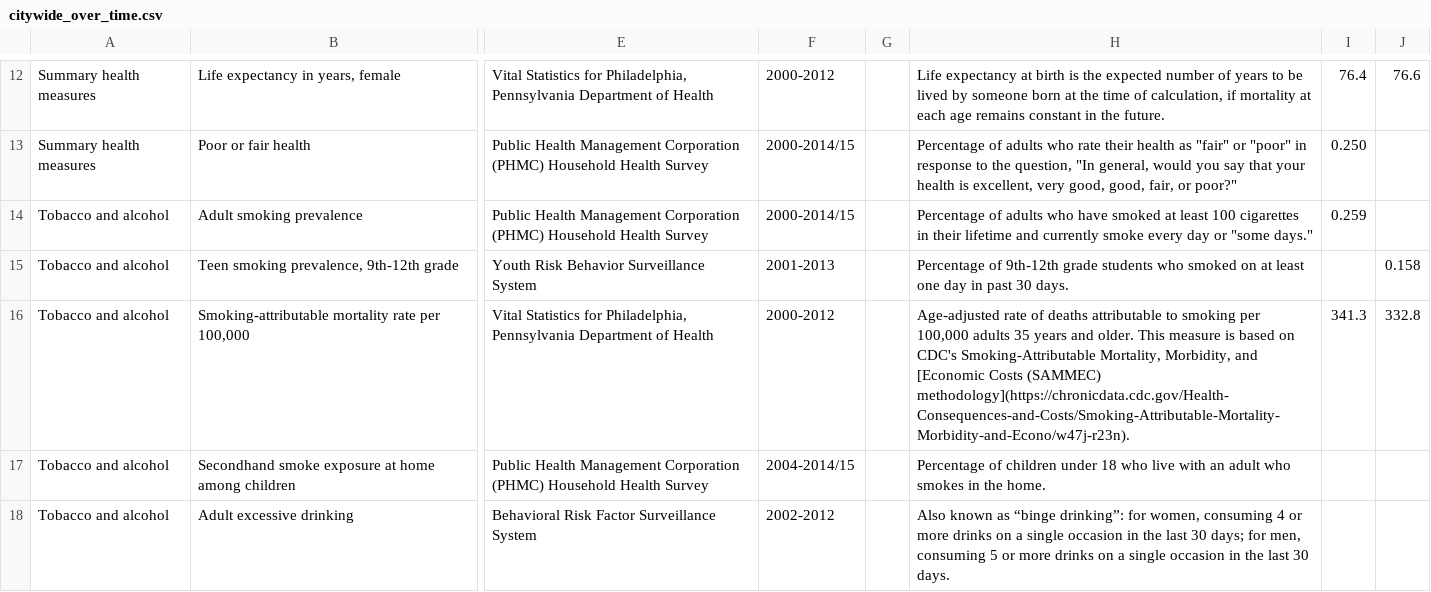
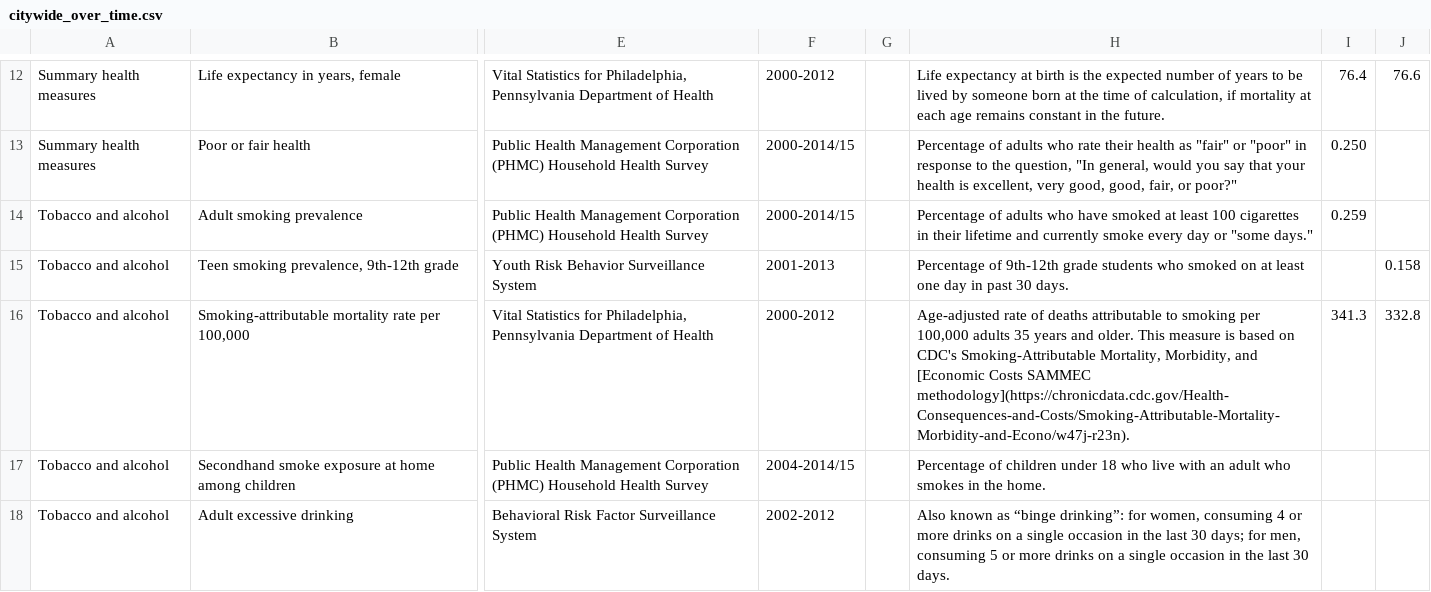
Before and after one commit to timwis/sheetstat, a CSV file: _data/citywide_over_time.csv, drawn as a sheet; only a part is shown, gaps mark what is left out; the diff names each change by its address in the sheet, - before the commit and + after, or states it on an @@ line.

Commit message:
Updated citywide_over_time.csv

```diff
--- a/_data/citywide_over_time.csv
+++ b/_data/citywide_over_time.csv
-H16: …[Economic Costs (SAMMEC) methodology](https://chronicdata.cdc.gov/Health-Consequences-and-Costs/Smoking-Attributable-Mortality-Morbidity-and-Econo/w47j-r23n).
+H16: …[Economic Costs SAMMEC methodology](https://chronicdata.cdc.gov/Health-Consequences-and-Costs/Smoking-Attributable-Mortality-Morbidity-and-Econo/w47j-r23n).
```
